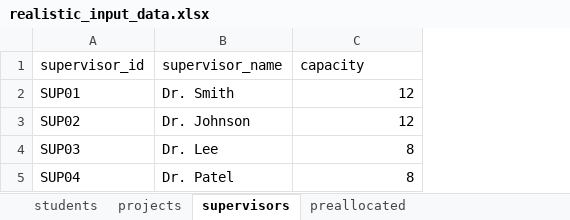
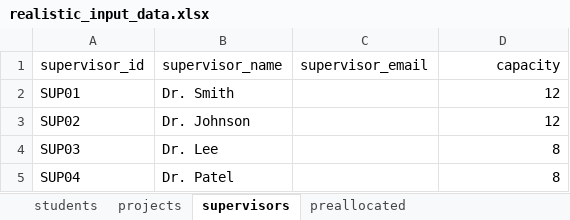
Before and after one commit to JohnHarrow/Masters, an Excel workbook: Testing/excel/realistic_input_data.xlsx, sheet supervisors, drawn as a sheet; values as stored, in another font and other column widths than the file's, no borders; addresses are those after the commit; the diff names each change by its address in the sheet, - before the commit and + after, or states it on an @@ line.

```diff
--- a/Testing/excel/realistic_input_data.xlsx (sheet supervisors)
+++ b/Testing/excel/realistic_input_data.xlsx (sheet supervisors)
+column C (supervisor_email), empty
-D1 alignment: left
+D1 alignment: right
```
Also changed, not shown: sheet projects, Testing/excel/combined_input.xlsx, Testing/excel/realistic_input_data_50_students.xlsx, 4 other files.
